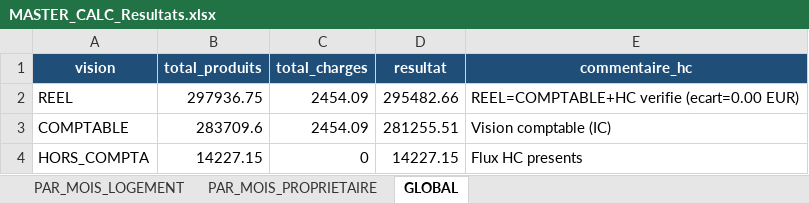
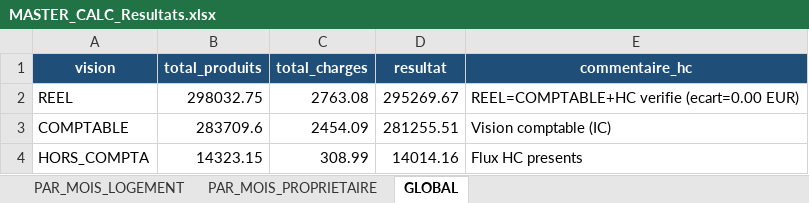
Before and after one commit to eschmitt27/hostaway-reporting, an Excel workbook: 02_TRAVAIL/Lot10_Resultats/MASTER_CALC_Resultats.xlsx, sheet GLOBAL, drawn as a sheet; values as stored, in another font and other column widths than the file's, no borders; the diff names each change by its address in the sheet, - before the commit and + after, or states it on an @@ line.

```diff
--- a/02_TRAVAIL/Lot10_Resultats/MASTER_CALC_Resultats.xlsx (sheet GLOBAL)
+++ b/02_TRAVAIL/Lot10_Resultats/MASTER_CALC_Resultats.xlsx (sheet GLOBAL)
-B2 (total_produits): 297936.75
+B2 (total_produits): 298032.75
-C2 (total_charges): 2454.09
+C2 (total_charges): 2763.08
-D2 (resultat): 295482.66
+D2 (resultat): 295269.67
-B4 (total_produits): 14227.15
+B4 (total_produits): 14323.15
-C4 (total_charges): 0
+C4 (total_charges): 308.99
-D4 (resultat): 14227.15
+D4 (resultat): 14014.16
```
Also changed, not shown: sheet PAR_MOIS_LOGEMENT, sheet PAR_MOIS_PROPRIETAIRE, 01_SOURCES_BRUTES/REF_Setup/REF_Setup.xlsm, 02_DONNEES_NORMALISEES/menages/M04_MENAGES_PowerQuery.xlsx, 12 other files.
